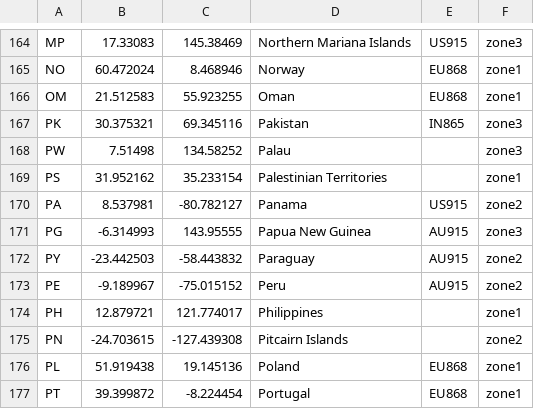
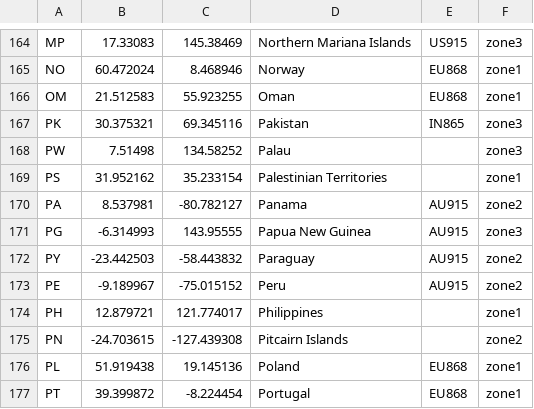
Before and after one commit to helium/miner, a CSV file: priv/countries_reg_domains.csv, drawn as a sheet; only a part is shown, gaps mark what is left out.

Commit message:
Change panama, Should be AU915 but needs checking if it should be US915

```diff
--- a/priv/countries_reg_domains.csv
+++ b/priv/countries_reg_domains.csv
@@ -169,3 +169,3 @@ PW,7.51498,134.58252,Palau,,zone3
 PS,31.952162,35.233154,Palestinian Territories,,zone1
-PA,8.537981,-80.782127,Panama,US915,zone2
+PA,8.537981,-80.782127,Panama,AU915,zone2
 PG,-6.314993,143.95555,Papua New Guinea,AU915,zone3
```
